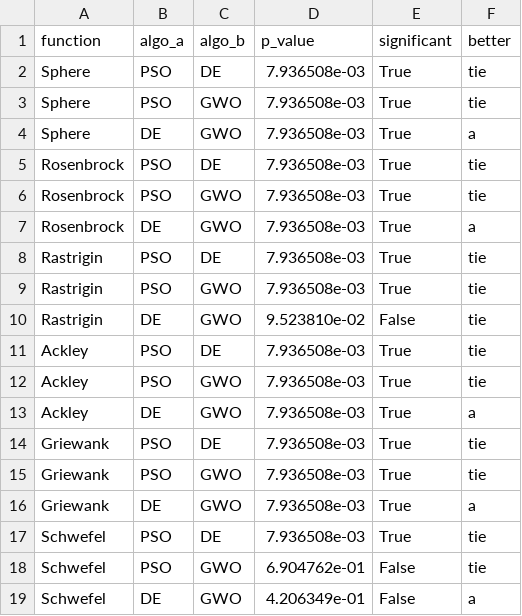
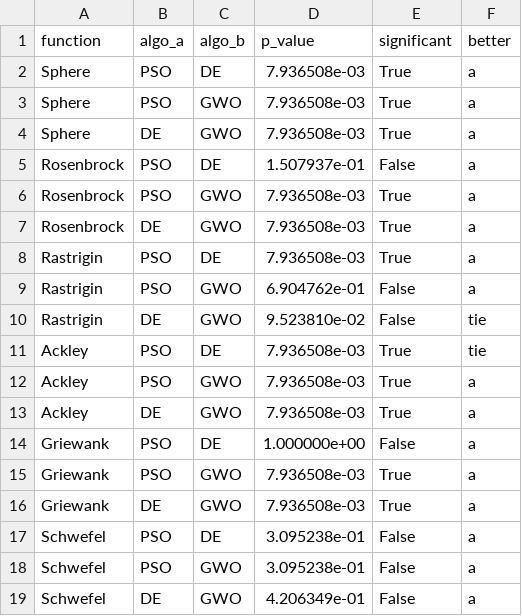
Before and after one commit to shangtiandexiaobai/my-research, a CSV file: results/tables/wilcoxon.csv, drawn as a sheet.

```diff
--- a/results/tables/wilcoxon.csv
+++ b/results/tables/wilcoxon.csv
@@ -1,19 +1,19 @@
 function,algo_a,algo_b,p_value,significant,better
-Sphere,PSO,DE,7.936508e-03,True,tie
-Sphere,PSO,GWO,7.936508e-03,True,tie
+Sphere,PSO,DE,7.936508e-03,True,a
+Sphere,PSO,GWO,7.936508e-03,True,a
 Sphere,DE,GWO,7.936508e-03,True,a
-Rosenbrock,PSO,DE,7.936508e-03,True,tie
-Rosenbrock,PSO,GWO,7.936508e-03,True,tie
+Rosenbrock,PSO,DE,1.507937e-01,False,a
+Rosenbrock,PSO,GWO,7.936508e-03,True,a
 Rosenbrock,DE,GWO,7.936508e-03,True,a
-Rastrigin,PSO,DE,7.936508e-03,True,tie
-Rastrigin,PSO,GWO,7.936508e-03,True,tie
+Rastrigin,PSO,DE,7.936508e-03,True,a
+Rastrigin,PSO,GWO,6.904762e-01,False,a
 Rastrigin,DE,GWO,9.523810e-02,False,tie
 Ackley,PSO,DE,7.936508e-03,True,tie
-Ackley,PSO,GWO,7.936508e-03,True,tie
+Ackley,PSO,GWO,7.936508e-03,True,a
 Ackley,DE,GWO,7.936508e-03,True,a
-Griewank,PSO,DE,7.936508e-03,True,tie
-Griewank,PSO,GWO,7.936508e-03,True,tie
+Griewank,PSO,DE,1.000000e+00,False,a
+Griewank,PSO,GWO,7.936508e-03,True,a
 Griewank,DE,GWO,7.936508e-03,True,a
-Schwefel,PSO,DE,7.936508e-03,True,tie
-Schwefel,PSO,GWO,6.904762e-01,False,tie
+Schwefel,PSO,DE,3.095238e-01,False,a
+Schwefel,PSO,GWO,3.095238e-01,False,a
 Schwefel,DE,GWO,4.206349e-01,False,a
```
Also changed, not shown: results/raw/runs.csv, results/tables/summary.csv, 25 other files.
